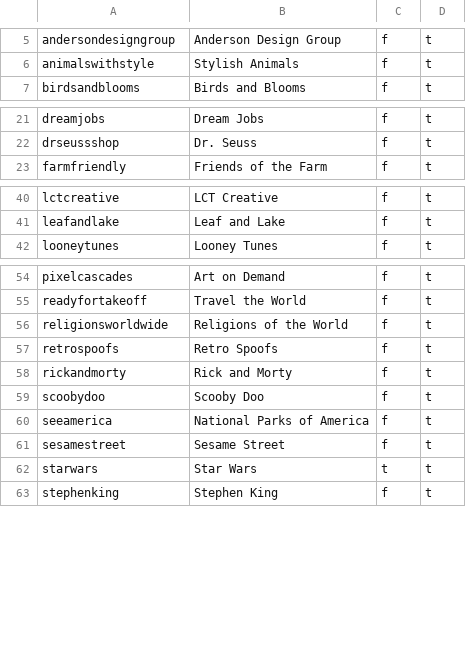
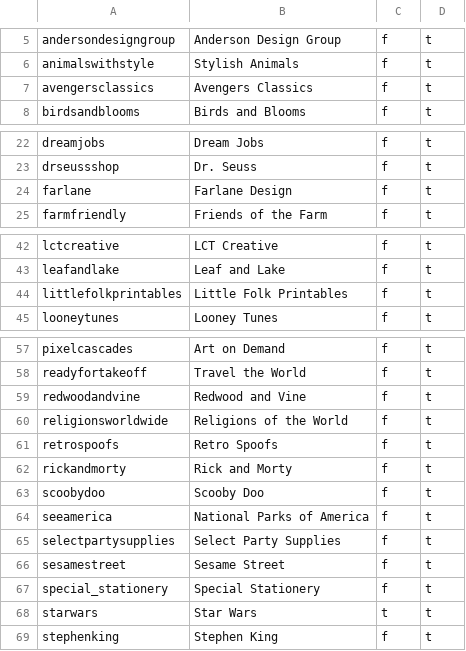
Before and after one commit to Phuong39/fbdServer-v2, a CSV file: data/stores.csv, drawn as a sheet; only a part is shown, gaps mark what is left out; the diff names each change by its address in the sheet, - before the commit and + after, or states it on an @@ line.

Commit message:
Add more stores

```diff
--- a/data/stores.csv
+++ b/data/stores.csv
+row 7: avengersclassics | Avengers Classics | f | t
+row 24: farlane | Farlane Design | f | t
+row 44: littlefolkprintables | Little Folk Printables | f | t
+row 59: redwoodandvine | Redwood and Vine | f | t
+row 65: selectpartysupplies | Select Party Supplies | f | t
+row 67: special_stationery | Special Stationery | f | t
```
